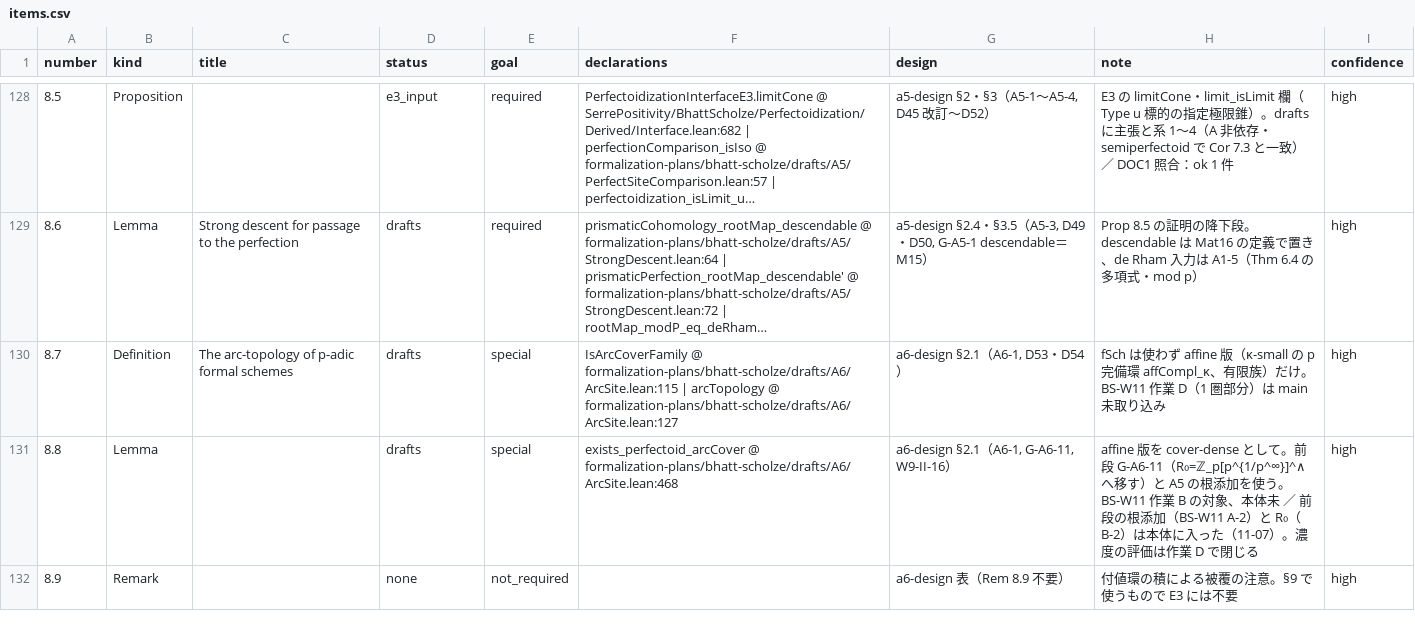
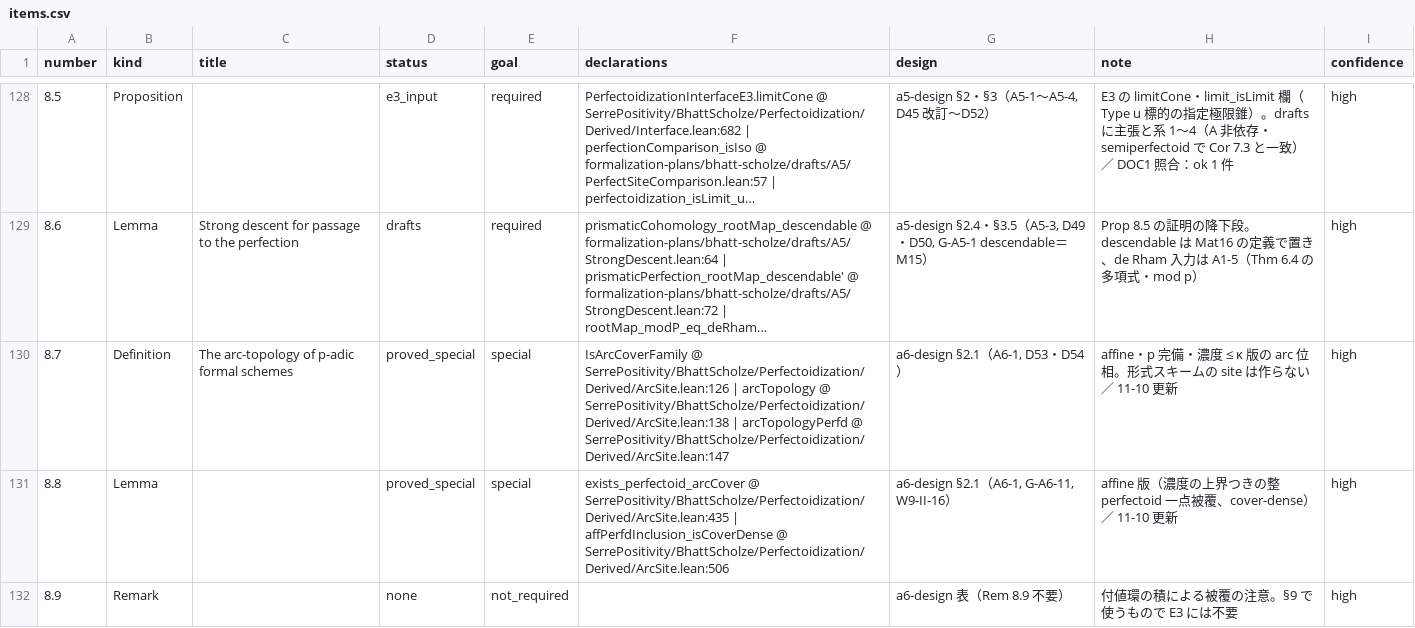
Before and after one commit to unaoya/SerrePositivity, a CSV file: research/bs-coverage/items.csv, drawn as a sheet; only a part is shown, gaps mark what is left out; long unchanged cells end in …; the diff covers the shown part only; the diff names each change by its address in the sheet, - before the commit and + after, or states it on an @@ line.

```diff
--- a/research/bs-coverage/items.csv
+++ b/research/bs-coverage/items.csv
-D130:D131 (status): drafts
+D130:D131 (status): proved_special
-F130 (declarations): IsArcCoverFamily @ formalization-plans/bhatt-scholze/drafts/A6/ArcSite.lean:115 | arcTopology @ formalization-plans/bhatt-scholze/drafts/A6/ArcSite.lean:127
+F130 (declarations): IsArcCoverFamily @ SerrePositivity/BhattScholze/Perfectoidization/Derived/ArcSite.lean:126 | arcTopology @ SerrePositivity/BhattScholze/Perfectoidization/Derived/ArcSite.lean:138 | arcTopologyPerfd @ SerrePositivity/BhattScholze/Perfectoidization/Derived/ArcSite.lean:147
-H130 (note): fSch は使わず affine 版（κ-small の p 完備環 affCompl_κ、有限族）だけ。BS-W11 作業 D（1 圏部分）は main 未取り込み
+H130 (note): affine・p 完備・濃度 ≤ κ 版の arc 位相。形式スキームの site は作らない ／ 11-10 更新
-F131 (declarations): exists_perfectoid_arcCover @ formalization-plans/bhatt-scholze/drafts/A6/ArcSite.lean:468
+F131 (declarations): exists_perfectoid_arcCover @ SerrePositivity/BhattScholze/Perfectoidization/Derived/ArcSite.lean:435 | affPerfdInclusion_isCoverDense @ SerrePositivity/BhattScholze/Perfectoidization/Derived/ArcSite.lean:506
-H131 (note): affine 版を cover-dense として。前段 G-A6-11（R₀=ℤ_p[p^{1/p^∞}]^∧ へ移す）と A5 の根添加を使う。BS-W11 作業 B の対象、本体未 ／ 前段の根添加（BS-W11 A-2）と R₀（B-2）は本体に入った（11-07）。濃度の評価は作業 D で閉じる
+H131 (note): affine 版（濃度の上界つきの整 perfectoid 一点被覆、cover-dense） ／ 11-10 更新
```
Also changed, not shown: 41 edited cells elsewhere in this file, 1 other file.
